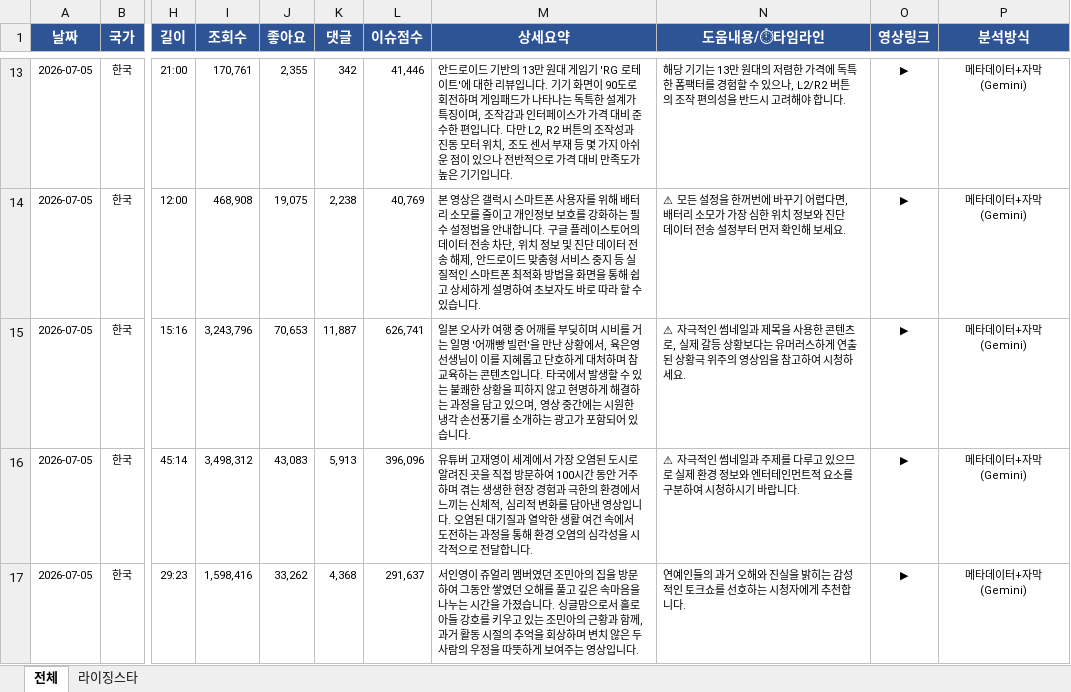
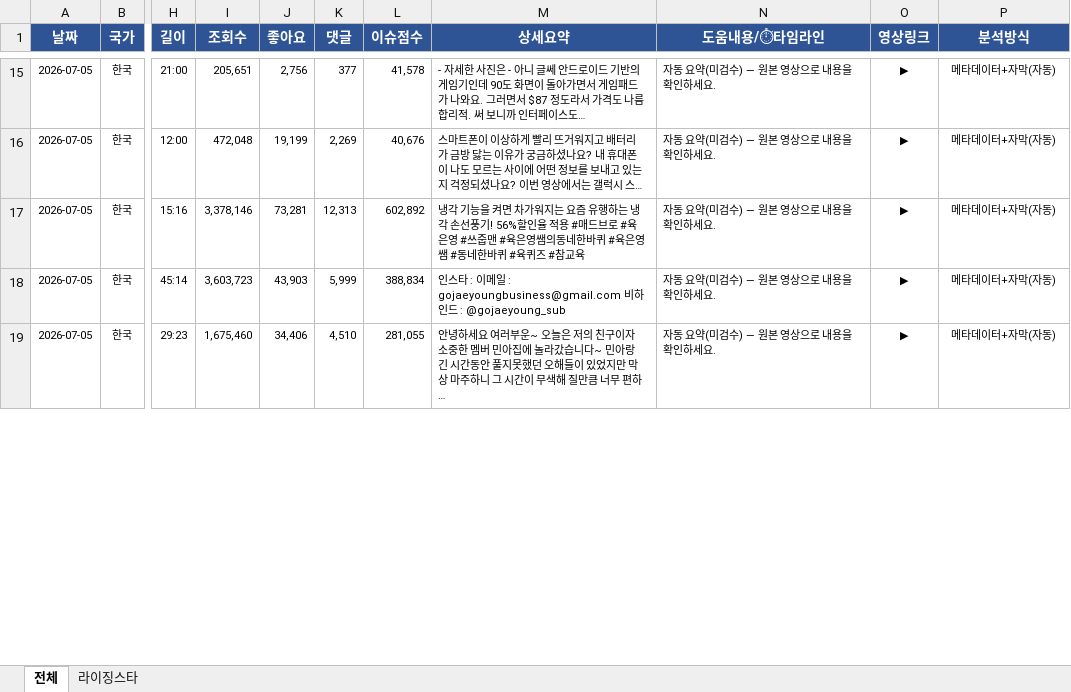
Before and after one commit to shaunkimdev/Hot-youtube-board, an Excel workbook: YouTube이슈분석_개인채널_2026-07-05.xlsx, sheet 전체, drawn as a sheet; only a part is shown, gaps mark what is left out; values as stored, in another font and other column widths than the file's, no borders; addresses are those after the commit; the diff covers the shown part only; the diff names each change by its address in the sheet, - before the commit and + after, or states it on an @@ line.

```diff
--- a/YouTube이슈분석_개인채널_2026-07-05.xlsx (sheet 전체)
+++ b/YouTube이슈분석_개인채널_2026-07-05.xlsx (sheet 전체)
-I15 (조회수): 170,761
+I15 (조회수): 205,651
-J15 (좋아요): 2,355
+J15 (좋아요): 2,756
-K15 (댓글): 342
+K15 (댓글): 377
-L15 (이슈점수): 41,446
+L15 (이슈점수): 41,578
-M15 (상세요약): 안드로이드 기반의 13만 원대 게임기 'RG 로테이트'에 대한 리뷰입니다. 기기 화면이 90도로 회전하며 게임패드가 나타나는 독특한 설계가 특징이며, 조작감과 인터페이스가 가격 대비 준수한 편입니다. 다만 L2, R2 버튼의 조작성과 진동 모터 위치, 조도 센서 부재 등 몇 가지 아쉬운 점이 있으나 전반적으로 가격 대비 만족도가 높은 기기입니다.
+M15 (상세요약): - 자세한 사진은 - 아니 글쎄 안드로이드 기반의 게임기인데 90도 화면이 돌아가면서 게임패드가 나와요. 그러면서 $87 정도라서 가격도 나름 합리적. 써 보니까 인터페이스도…
-N15 (도움내용/⏱타임라인): 해당 기기는 13만 원대의 저렴한 가격에 독특한 폼팩터를 경험할 수 있으나, L2/R2 버튼의 조작 편의성을 반드시 고려해야 합니다.
+N15 (도움내용/⏱타임라인): 자동 요약(미검수) — 원본 영상으로 내용을 확인하세요.
-P15:P19 (분석방식): 메타데이터+자막(Gemini)
+P15:P19 (분석방식): 메타데이터+자막(자동)
-I16 (조회수): 468,908
+I16 (조회수): 472,048
-J16 (좋아요): 19,075
+J16 (좋아요): 19,199
-K16 (댓글): 2,238
+K16 (댓글): 2,269
-L16 (이슈점수): 40,769
+L16 (이슈점수): 40,676
-M16 (상세요약): 본 영상은 갤럭시 스마트폰 사용자를 위해 배터리 소모를 줄이고 개인정보 보호를 강화하는 필수 설정법을 안내합니다. 구글 플레이스토어의 데이터 전송 차단, 위치 정보 및 진단 데이터 전송 해제, 안드로이드 맞춤형 서비스 중지 등 실질적인 스마트폰 최적화 방법을 화면을 통해 쉽고 상세하게 설명하여 초보자도 바로 따라 할 수 있습니다.
+M16 (상세요약): 스마트폰이 이상하게 빨리 뜨거워지고 배터리가 금방 닳는 이유가 궁금하셨나요? 내 휴대폰이 나도 모르는 사이에 어떤 정보를 보내고 있는지 걱정되셨나요? 이번 영상에서는 갤럭시 스…
-N16 (도움내용/⏱타임라인): ⚠ 모든 설정을 한꺼번에 바꾸기 어렵다면, 배터리 소모가 가장 심한 위치 정보와 진단 데이터 전송 설정부터 먼저 확인해 보세요.
+N16 (도움내용/⏱타임라인): 자동 요약(미검수) — 원본 영상으로 내용을 확인하세요.
-I17 (조회수): 3,243,796
+I17 (조회수): 3,378,146
-J17 (좋아요): 70,653
+J17 (좋아요): 73,281
-K17 (댓글): 11,887
+K17 (댓글): 12,313
-L17 (이슈점수): 626,741
+L17 (이슈점수): 602,892
-M17 (상세요약): 일본 오사카 여행 중 어깨를 부딪히며 시비를 거는 일명 '어깨빵 빌런'을 만난 상황에서, 육은영 선생님이 이를 지혜롭고 단호하게 대처하며 참교육하는 콘텐츠입니다. 타국에서 발생할 수 있는 불쾌한 상황을 피하지 않고 현명하게 해결하는 과정을 담고 있으며, 영상 중간에는 시원한 냉각 손선풍기를 소개하는 광고가 포함되어 있습니다.
+M17 (상세요약): 냉각 기능을 켜면 차가워지는 요즘 유행하는 냉각 손선풍기! 56%할인율 적용 #매드브로 #육은영 #쓰줍맨 #육은영쌤의동네한바퀴 #육은영쌤 #동네한바퀴 #육퀴즈 #참교육
-N17 (도움내용/⏱타임라인): ⚠ 자극적인 썸네일과 제목을 사용한 콘텐츠로, 실제 갈등 상황보다는 유머러스하게 연출된 상황극 위주의 영상임을 참고하여 시청하세요.
+N17 (도움내용/⏱타임라인): 자동 요약(미검수) — 원본 영상으로 내용을 확인하세요.
-I18 (조회수): 3,498,312
+I18 (조회수): 3,603,723
-J18 (좋아요): 43,083
+J18 (좋아요): 43,903
-K18 (댓글): 5,913
+K18 (댓글): 5,999
-L18 (이슈점수): 396,096
+L18 (이슈점수): 388,834
-M18 (상세요약): 유튜버 고재영이 세계에서 가장 오염된 도시로 알려진 곳을 직접 방문하여 100시간 동안 거주하며 겪는 생생한 현장 경험과 극한의 환경에서 느끼는 신체적, 심리적 변화를 담아낸 영상입니다. 오염된 대기질과 열악한 생활 여건 속에서 도전하는 과정을 통해 환경 오염의 심각성을 시각적으로 전달합니다.
+M18 (상세요약): 인스타 : 이메일 : gojaeyoungbusiness@gmail.com 비하인드 : @gojaeyoung_sub
-N18 (도움내용/⏱타임라인): ⚠ 자극적인 썸네일과 주제를 다루고 있으므로 실제 환경 정보와 엔터테인먼트적 요소를 구분하여 시청하시기 바랍니다.
+N18 (도움내용/⏱타임라인): 자동 요약(미검수) — 원본 영상으로 내용을 확인하세요.
-I19 (조회수): 1,598,416
+I19 (조회수): 1,675,460
-J19 (좋아요): 33,262
+J19 (좋아요): 34,406
-K19 (댓글): 4,368
+K19 (댓글): 4,510
-L19 (이슈점수): 291,637
+L19 (이슈점수): 281,055
-M19 (상세요약): 서인영이 쥬얼리 멤버였던 조민아의 집을 방문하여 그동안 쌓였던 오해를 풀고 깊은 속마음을 나누는 시간을 가졌습니다. 싱글맘으로서 홀로 아들 강호를 키우고 있는 조민아의 근황과 함께, 과거 활동 시절의 추억을 회상하며 변치 않은 두 사람의 우정을 따뜻하게 보여주는 영상입니다.
+M19 (상세요약): 안녕하세요 여러부운~ 오늘은 저의 친구이자 소중한 멤버 민아집에 놀라갔습니다~ 민아랑 긴 시간동안 풀지못했던 오해들이 있었지만 막상 마주하니 그 시간이 무색해 질만큼 너무 편하…
-N19 (도움내용/⏱타임라인): 연예인들의 과거 오해와 진실을 밝히는 감성적인 토크쇼를 선호하는 시청자에게 추천합니다.
+N19 (도움내용/⏱타임라인): 자동 요약(미검수) — 원본 영상으로 내용을 확인하세요.
```
Also changed, not shown: 70 added rows, 2 removed rows and 219 edited cells elsewhere in this sheet, sheet 라이징스타, 14 other files.
